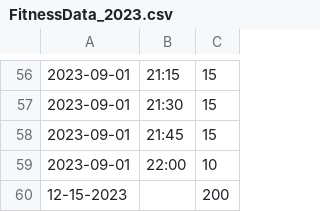
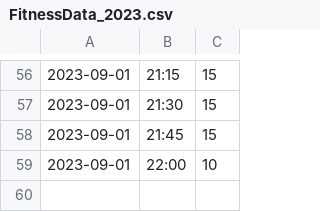
Before and after one commit to AdamRobinson9/Coursework, a CSV file: FitnessData_2023.csv, drawn as a sheet; only a part is shown, gaps mark what is left out.

```diff
--- a/FitnessData_2023.csv
+++ b/FitnessData_2023.csv
@@ -59,2 +59 @@
 2023-09-01,22:00,10
-12-15-2023,,200
```
Also changed, not shown: 3 other files.
